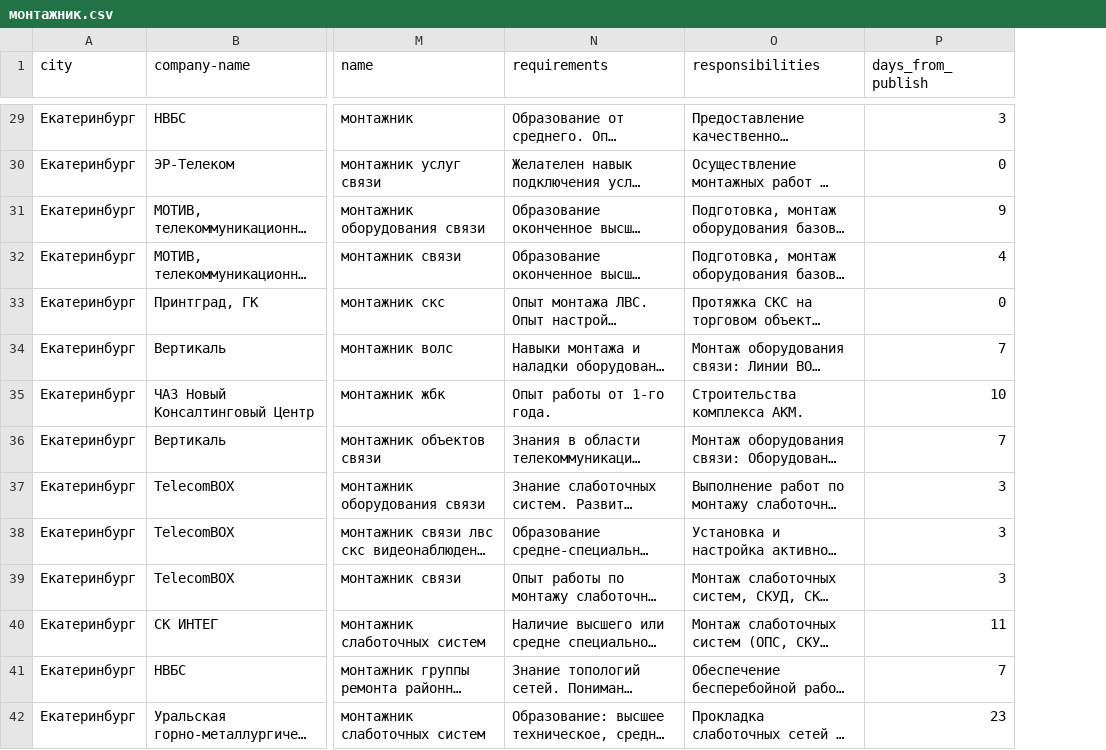
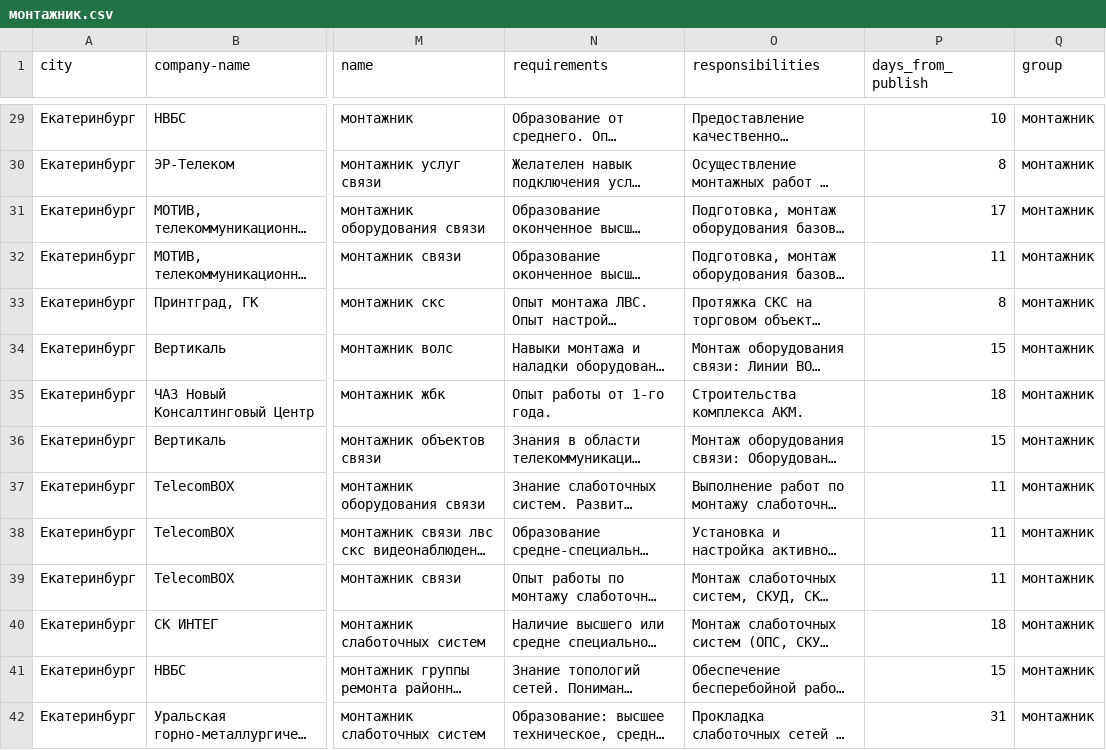
Before and after one commit to Caranell/University, a CSV file: data_analysis/lab_4/groups/монтажник.csv, drawn as a sheet; only a part is shown, gaps mark what is left out; long unchanged cells end in …; the diff covers the shown part only; the diff names each change by its address in the sheet, - before the commit and + after, or states it on an @@ line.

```diff
--- a/data_analysis/lab_4/groups/монтажник.csv
+++ b/data_analysis/lab_4/groups/монтажник.csv
+column Q (group), rows 29-42: all монтажник
-P29 (days_from_publish): 3
+P29 (days_from_publish): 10
-P30 (days_from_publish): 0
+P30 (days_from_publish): 8
-P31 (days_from_publish): 9
+P31 (days_from_publish): 17
-P32 (days_from_publish): 4
+P32 (days_from_publish): 11
-P33 (days_from_publish): 0
+P33 (days_from_publish): 8
-P34 (days_from_publish): 7
+P34 (days_from_publish): 15
-P35 (days_from_publish): 10
+P35 (days_from_publish): 18
-P36 (days_from_publish): 7
+P36 (days_from_publish): 15
-P37:P39 (days_from_publish): 3
+P37:P39 (days_from_publish): 11
-P40 (days_from_publish): 11
+P40 (days_from_publish): 18
-P41 (days_from_publish): 7
+P41 (days_from_publish): 15
-P42 (days_from_publish): 23
+P42 (days_from_publish): 31
```
Also changed, not shown: 44 edited cells elsewhere in this file, data_analysis/lab_4/groups/1с.csv, data_analysis/lab_4/groups/data science.csv, 30 other files.
